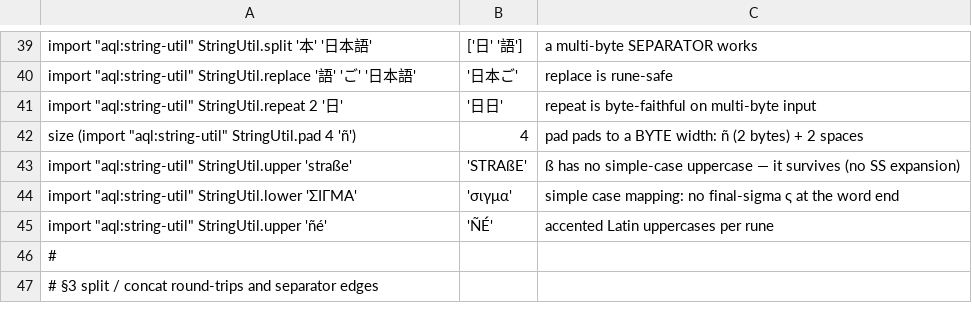
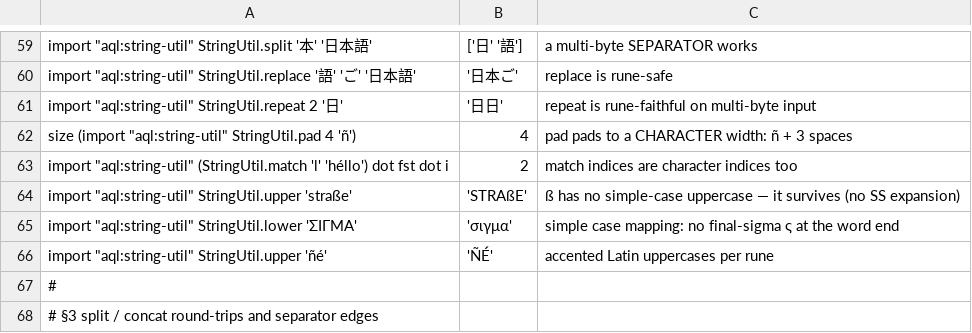
Before and after one commit to aql-lang/aql, a TSV file: lang/spec/edge-scalars-3.tsv, drawn as a sheet; only a part is shown, gaps mark what is left out; the diff covers the shown part only.

```diff
--- a/lang/spec/edge-scalars-3.tsv
+++ b/lang/spec/edge-scalars-3.tsv
@@ -40,4 +60,5 @@ import "aql:string-util"  StringUtil.split '本' '日本語'	['日' '語']	a mul
 import "aql:string-util"  StringUtil.replace '語' 'ご' '日本語'	'日本ご'	replace is rune-safe
-import "aql:string-util"  StringUtil.repeat 2 '日'	'日日'	repeat is byte-faithful on multi-byte input
-size (import "aql:string-util"  StringUtil.pad 4 'ñ')	4	pad pads to a BYTE width: ñ (2 bytes) + 2 spaces
+import "aql:string-util"  StringUtil.repeat 2 '日'	'日日'	repeat is rune-faithful on multi-byte input
+size (import "aql:string-util"  StringUtil.pad 4 'ñ')	4	pad pads to a CHARACTER width: ñ + 3 spaces
+import "aql:string-util"  (StringUtil.match 'l' 'héllo') dot fst dot i	2	match indices are character indices too
 import "aql:string-util"  StringUtil.upper 'straße'	'STRAßE'	ß has no simple-case uppercase — it survives (no SS expansion)
```
Also changed, not shown: 21 added rows, 1 removed row and 6 edited cells elsewhere in this file, lang/spec/edge-forward-2.tsv, lang/spec/modifiers.tsv, 10 other files.
